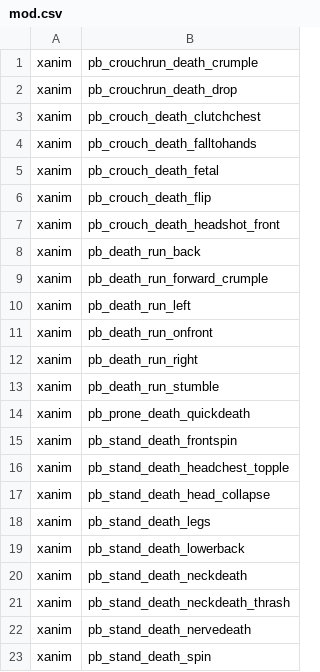
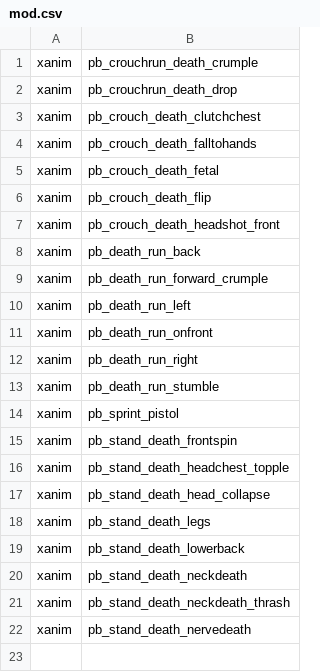
Before and after one commit to kruumy/cod4-better-anims, a CSV file: mod.csv, drawn as a sheet.

Commit message:
Add files via upload
Cooler

```diff
--- a/mod.csv
+++ b/mod.csv
@@ -13,3 +13,3 @@ xanim,pb_death_run_right
 xanim,pb_death_run_stumble
-xanim,pb_prone_death_quickdeath
+xanim,pb_sprint_pistol
 xanim,pb_stand_death_frontspin
@@ -22,2 +22 @@ xanim,pb_stand_death_neckdeath_thrash
 xanim,pb_stand_death_nervedeath
-xanim,pb_stand_death_spin
```
